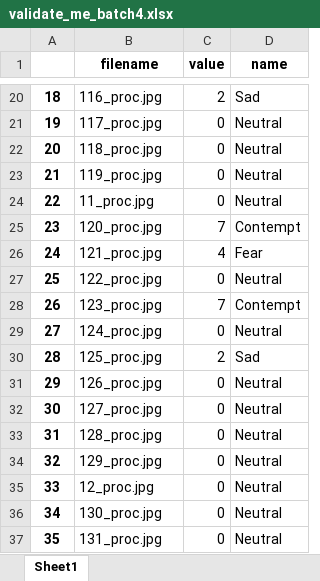
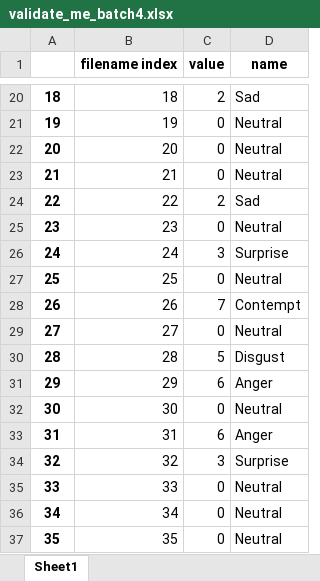
Before and after one commit to hadroncollider7/gridlock_fer, an Excel workbook: validate_me_batch4.xlsx, sheet Sheet1, drawn as a sheet; only a part is shown, gaps mark what is left out; values as stored, in another font and other column widths than the file's, no borders; the diff covers the shown part only; the diff names each change by its address in the sheet, - before the commit and + after, or states it on an @@ line.

```diff
--- a/validate_me_batch4.xlsx (sheet Sheet1)
+++ b/validate_me_batch4.xlsx (sheet Sheet1)
-B1: filename
+B1: filename index
-B20 (filename index): 116_proc.jpg
+B20 (filename index): 18
-B21 (filename index): 117_proc.jpg
+B21 (filename index): 19
-B22 (filename index): 118_proc.jpg
+B22 (filename index): 20
-B23 (filename index): 119_proc.jpg
+B23 (filename index): 21
-B24 (filename index): 11_proc.jpg
+B24 (filename index): 22
-C24 (value): 0
+C24 (value): 2
-D24 (name): Neutral
+D24 (name): Sad
-B25 (filename index): 120_proc.jpg
+B25 (filename index): 23
-C25 (value): 7
+C25 (value): 0
-D25 (name): Contempt
+D25 (name): Neutral
-B26 (filename index): 121_proc.jpg
+B26 (filename index): 24
-C26 (value): 4
+C26 (value): 3
-D26 (name): Fear
+D26 (name): Surprise
-B27 (filename index): 122_proc.jpg
+B27 (filename index): 25
-B28 (filename index): 123_proc.jpg
+B28 (filename index): 26
-B29 (filename index): 124_proc.jpg
+B29 (filename index): 27
-B30 (filename index): 125_proc.jpg
+B30 (filename index): 28
-C30 (value): 2
+C30 (value): 5
-D30 (name): Sad
+D30 (name): Disgust
-B31 (filename index): 126_proc.jpg
+B31 (filename index): 29
-C31 (value): 0
+C31 (value): 6
-D31 (name): Neutral
+D31 (name): Anger
-B32 (filename index): 127_proc.jpg
+B32 (filename index): 30
-B33 (filename index): 128_proc.jpg
+B33 (filename index): 31
-C33 (value): 0
+C33 (value): 6
-D33 (name): Neutral
+D33 (name): Anger
-B34 (filename index): 129_proc.jpg
+B34 (filename index): 32
-C34 (value): 0
+C34 (value): 3
-D34 (name): Neutral
+D34 (name): Surprise
-B35 (filename index): 12_proc.jpg
+B35 (filename index): 33
-B36 (filename index): 130_proc.jpg
+B36 (filename index): 34
-B37 (filename index): 131_proc.jpg
+B37 (filename index): 35
```
Also changed, not shown: 1777 edited cells elsewhere in this sheet, validate_me_batch1.xlsx, validate_me_batch2.xlsx, 5 other files.
